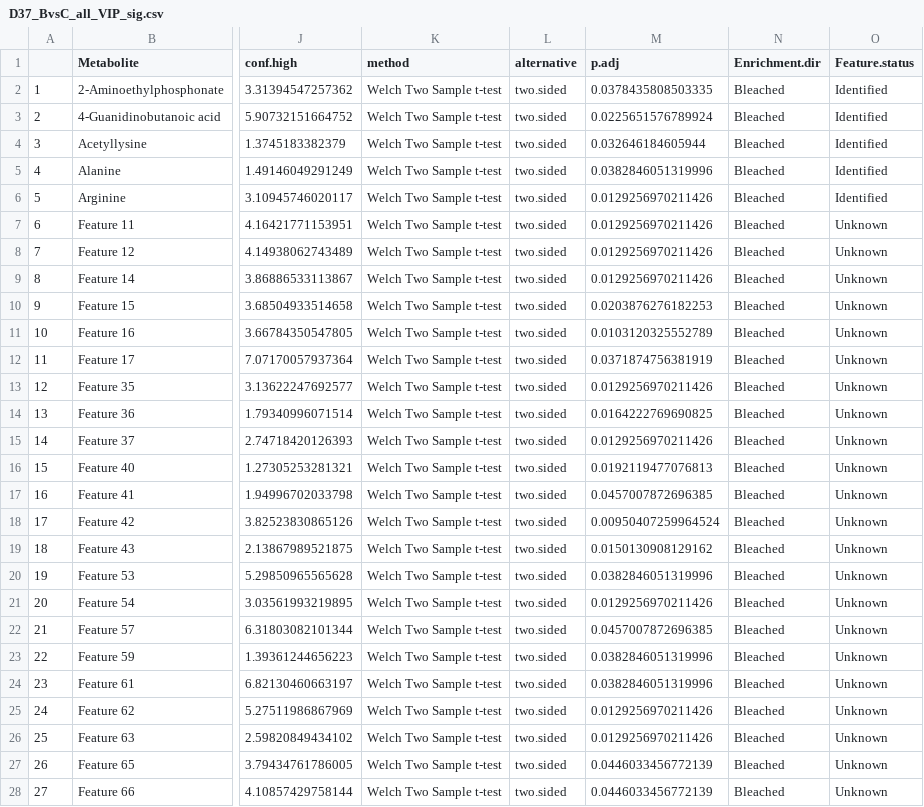
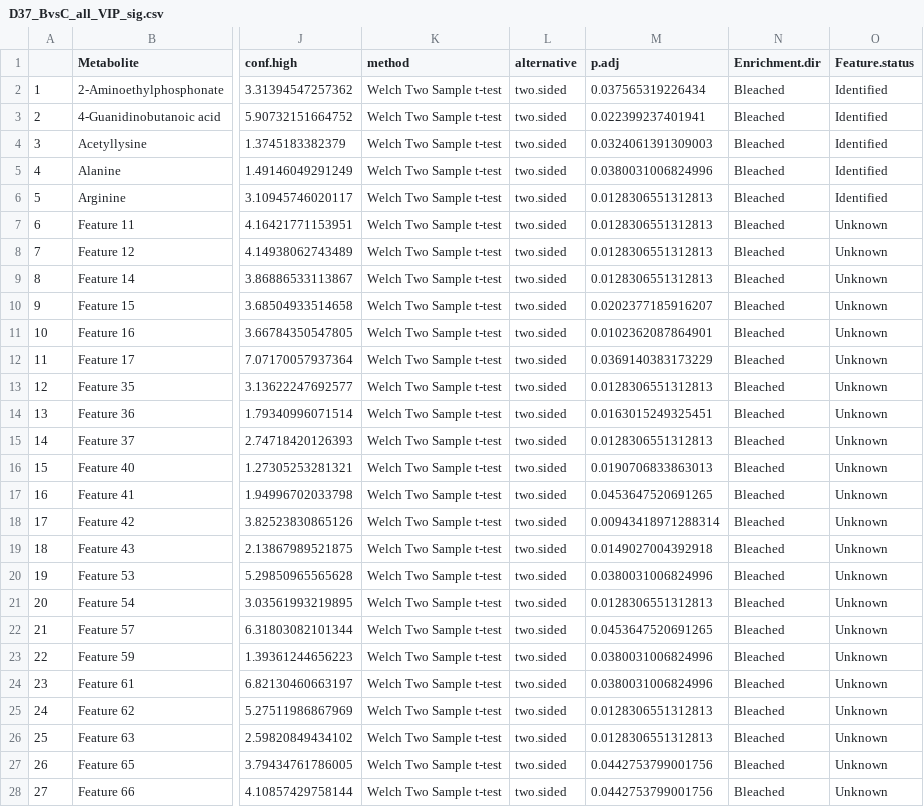
Before and after one commit to kevinhwong1/Porites_Rim_Bleaching_2019, a CSV file: output/Metabolomics/VIP/D37_BvsC_all_VIP_sig.csv, drawn as a sheet; only a part is shown, gaps mark what is left out; the diff covers the shown part only; the diff names each change by its address in the sheet, - before the commit and + after, or states it on an @@ line.

```diff
--- a/output/Metabolomics/VIP/D37_BvsC_all_VIP_sig.csv
+++ b/output/Metabolomics/VIP/D37_BvsC_all_VIP_sig.csv
-M2 (p.adj): 0.0378435808503335
+M2 (p.adj): 0.037565319226434
-M3 (p.adj): 0.0225651576789924
+M3 (p.adj): 0.022399237401941
-M4 (p.adj): 0.032646184605944
+M4 (p.adj): 0.0324061391309003
-M5 (p.adj): 0.0382846051319996
+M5 (p.adj): 0.0380031006824996
-M6:M9 (p.adj): 0.0129256970211426
+M6:M9 (p.adj): 0.0128306551312813
-M10 (p.adj): 0.0203876276182253
+M10 (p.adj): 0.0202377185916207
-M11 (p.adj): 0.0103120325552789
+M11 (p.adj): 0.0102362087864901
-M12 (p.adj): 0.0371874756381919
+M12 (p.adj): 0.0369140383173229
-M13 (p.adj): 0.0129256970211426
+M13 (p.adj): 0.0128306551312813
-M14 (p.adj): 0.0164222769690825
+M14 (p.adj): 0.0163015249325451
-M15 (p.adj): 0.0129256970211426
+M15 (p.adj): 0.0128306551312813
-M16 (p.adj): 0.0192119477076813
+M16 (p.adj): 0.0190706833863013
-M17 (p.adj): 0.0457007872696385
+M17 (p.adj): 0.0453647520691265
-M18 (p.adj): 0.00950407259964524
+M18 (p.adj): 0.00943418971288314
-M19 (p.adj): 0.0150130908129162
+M19 (p.adj): 0.0149027004392918
-M20 (p.adj): 0.0382846051319996
+M20 (p.adj): 0.0380031006824996
-M21 (p.adj): 0.0129256970211426
+M21 (p.adj): 0.0128306551312813
-M22 (p.adj): 0.0457007872696385
+M22 (p.adj): 0.0453647520691265
-M23:M24 (p.adj): 0.0382846051319996
+M23:M24 (p.adj): 0.0380031006824996
-M25:M26 (p.adj): 0.0129256970211426
+M25:M26 (p.adj): 0.0128306551312813
-M27:M28 (p.adj): 0.0446033456772139
+M27:M28 (p.adj): 0.0442753799001756
```
Also changed, not shown: 1 added row, 71 edited cells and row numbers in column A elsewhere in this file, output/Metabolomics/VIP/D37_CvsP_all_VIP_sig.csv, output/Metabolomics/VIP/D52_BvsC_all_VIP_sig.csv, 34 other files.
